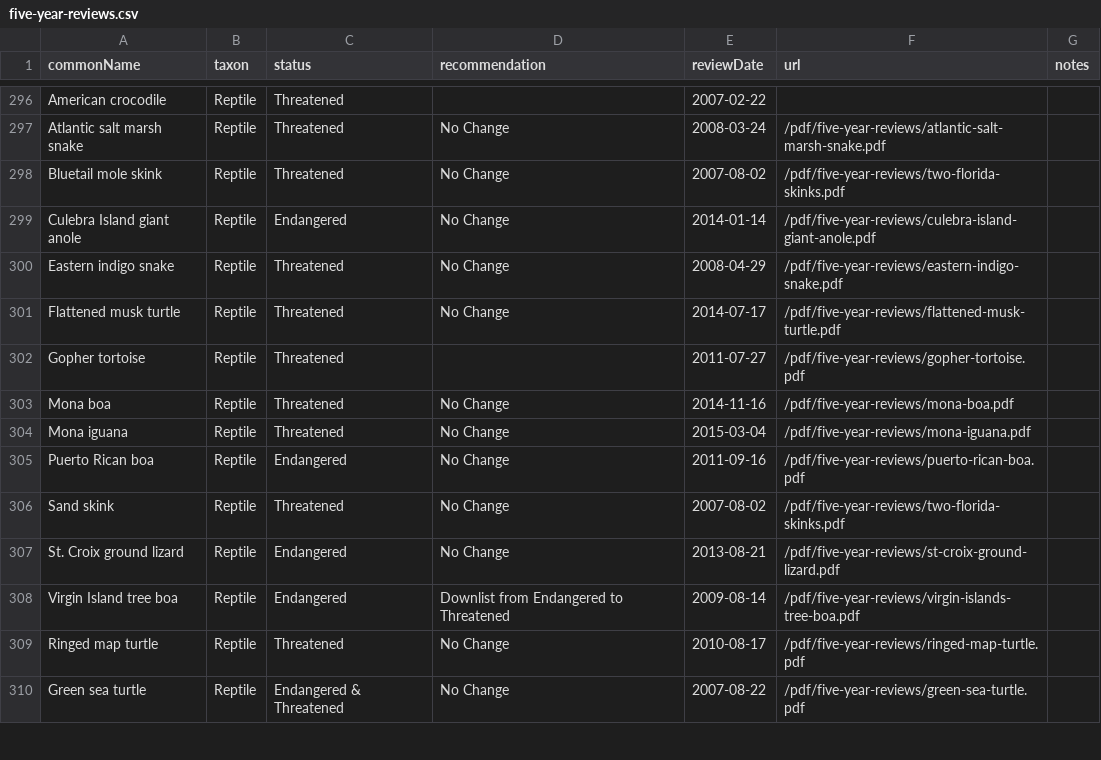
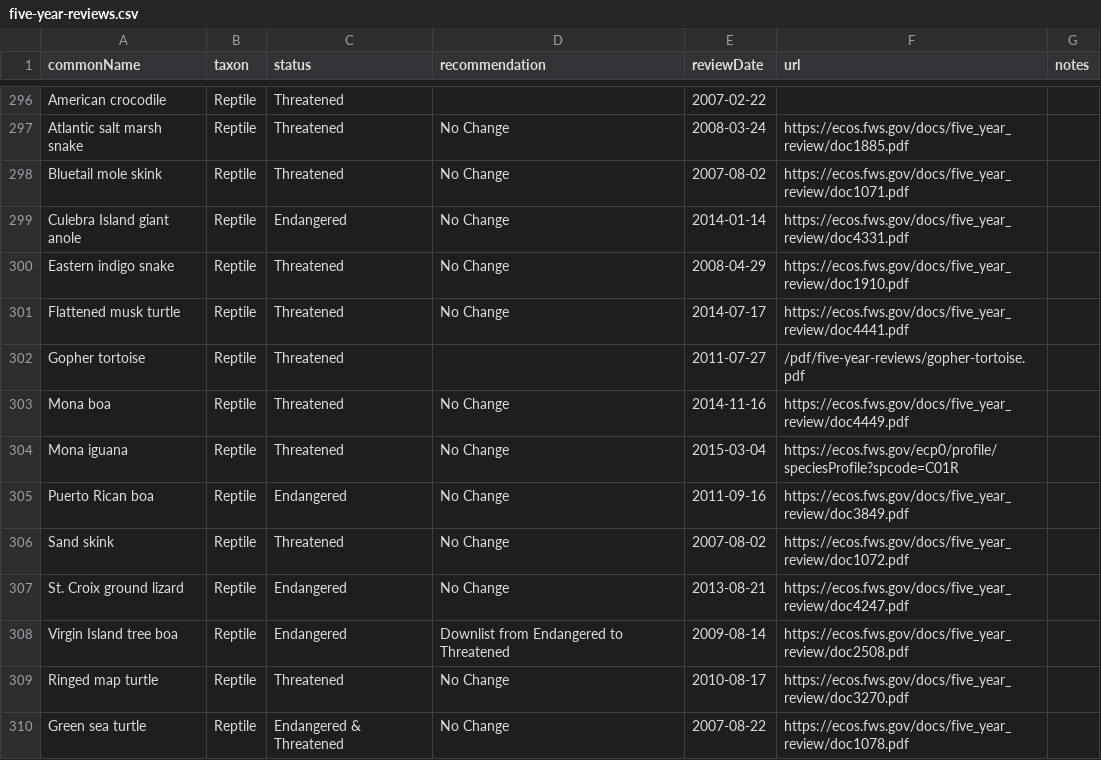
Before and after one commit to ktaylor63/southeast, a CSV file: src/data/five-year-reviews.csv, drawn as a sheet; only a part is shown, gaps mark what is left out; the diff covers the shown part only; the diff names each change by its address in the sheet, - before the commit and + after, or states it on an @@ line.

Commit message:
Add a five year review to the index

```diff
--- a/src/data/five-year-reviews.csv
+++ b/src/data/five-year-reviews.csv
-F297 (url): /pdf/five-year-reviews/atlantic-salt-marsh-snake.pdf
+F297 (url): https://ecos.fws.gov/docs/five_year_review/doc1885.pdf
-F298 (url): /pdf/five-year-reviews/two-florida-skinks.pdf
+F298 (url): https://ecos.fws.gov/docs/five_year_review/doc1071.pdf
-F299 (url): /pdf/five-year-reviews/culebra-island-giant-anole.pdf
+F299 (url): https://ecos.fws.gov/docs/five_year_review/doc4331.pdf
-F300 (url): /pdf/five-year-reviews/eastern-indigo-snake.pdf
+F300 (url): https://ecos.fws.gov/docs/five_year_review/doc1910.pdf
-F301 (url): /pdf/five-year-reviews/flattened-musk-turtle.pdf
+F301 (url): https://ecos.fws.gov/docs/five_year_review/doc4441.pdf
-F303 (url): /pdf/five-year-reviews/mona-boa.pdf
+F303 (url): https://ecos.fws.gov/docs/five_year_review/doc4449.pdf
-F304 (url): /pdf/five-year-reviews/mona-iguana.pdf
+F304 (url): https://ecos.fws.gov/ecp0/profile/speciesProfile?spcode=C01R
-F305 (url): /pdf/five-year-reviews/puerto-rican-boa.pdf
+F305 (url): https://ecos.fws.gov/docs/five_year_review/doc3849.pdf
-F306 (url): /pdf/five-year-reviews/two-florida-skinks.pdf
+F306 (url): https://ecos.fws.gov/docs/five_year_review/doc1072.pdf
-F307 (url): /pdf/five-year-reviews/st-croix-ground-lizard.pdf
+F307 (url): https://ecos.fws.gov/docs/five_year_review/doc4247.pdf
-F308 (url): /pdf/five-year-reviews/virgin-islands-tree-boa.pdf
+F308 (url): https://ecos.fws.gov/docs/five_year_review/doc2508.pdf
-F309 (url): /pdf/five-year-reviews/ringed-map-turtle.pdf
+F309 (url): https://ecos.fws.gov/docs/five_year_review/doc3270.pdf
-F310 (url): /pdf/five-year-reviews/green-sea-turtle.pdf
+F310 (url): https://ecos.fws.gov/docs/five_year_review/doc1078.pdf
```
Also changed, not shown: 3 added rows and 115 edited cells elsewhere in this file.
